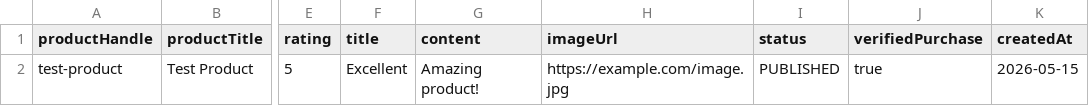
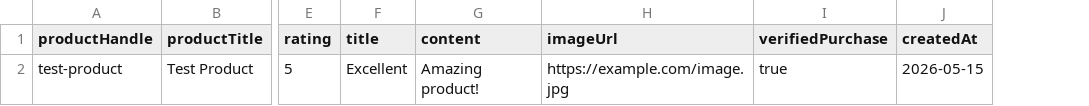
Before and after one commit to chenjiangquan/furniturebrandreviews-shopify-app, a CSV file: public/fbr-review-template.csv, drawn as a sheet; only a part is shown, gaps mark what is left out; the diff names each change by its address in the sheet, - before the commit and + after, or states it on an @@ line.

Commit message:
Auto-publish reviews and update plan limits

```diff
--- a/public/fbr-review-template.csv
+++ b/public/fbr-review-template.csv
-column I (status), row 2: PUBLISHED
```
Also changed, not shown: 11 other files.
